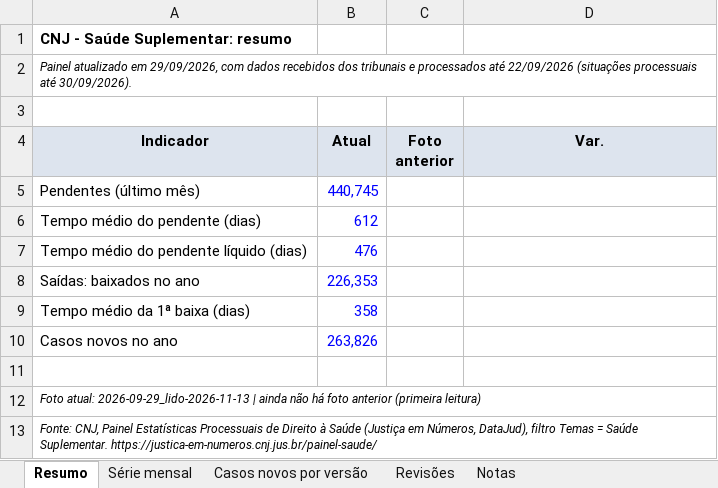
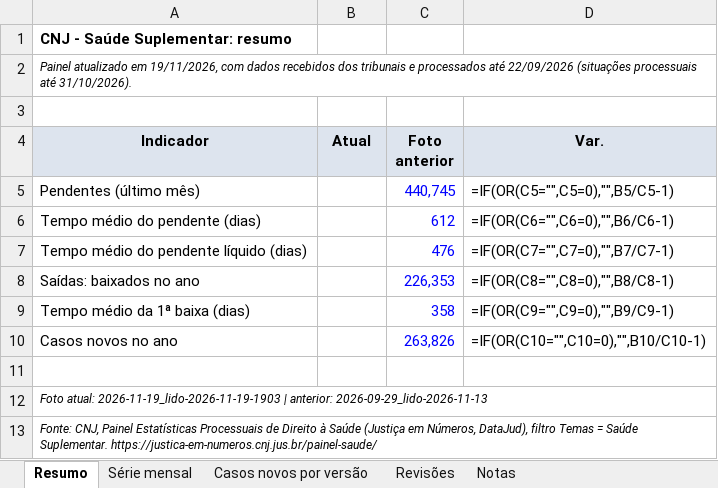
Before and after one commit to mmagalhaes2001/Monitor-dados, an Excel workbook: resultados/cnj/cnj_saude_suplementar.xlsx, sheet Resumo, drawn as a sheet; values as stored, in another font and other column widths than the file's, no borders; formulas without a stored value are shown as written; the diff names each change by its address in the sheet, - before the commit and + after, or states it on an @@ line.

```diff
--- a/resultados/cnj/cnj_saude_suplementar.xlsx (sheet Resumo)
+++ b/resultados/cnj/cnj_saude_suplementar.xlsx (sheet Resumo)
-A2 (Indicador): …atualizado em 29/09/2026, com dados recebidos dos tribunais e processados até 22/09/2026 (situações processuais até 30/09/2026).
+A2 (Indicador): …atualizado em 19/11/2026, com dados recebidos dos tribunais e processados até 22/09/2026 (situações processuais até 31/10/2026).
-B5 (Atual): 440,745
+B5 (Atual): (empty)
-C5 (Foto anterior): (empty)
+C5 (Foto anterior): 440,745
-D5 (Var.): (empty)
+D5 (Var.): =IF(OR(C5="",C5=0),"",B5/C5-1)
-B6 (Atual): 612
+B6 (Atual): (empty)
-C6 (Foto anterior): (empty)
+C6 (Foto anterior): 612
-D6 (Var.): (empty)
+D6 (Var.): =IF(OR(C6="",C6=0),"",B6/C6-1)
-B7 (Atual): 476
+B7 (Atual): (empty)
-C7 (Foto anterior): (empty)
+C7 (Foto anterior): 476
-D7 (Var.): (empty)
+D7 (Var.): =IF(OR(C7="",C7=0),"",B7/C7-1)
-B8 (Atual): 226,353
+B8 (Atual): (empty)
-C8 (Foto anterior): (empty)
+C8 (Foto anterior): 226,353
-D8 (Var.): (empty)
+D8 (Var.): =IF(OR(C8="",C8=0),"",B8/C8-1)
-B9 (Atual): 358
+B9 (Atual): (empty)
-C9 (Foto anterior): (empty)
+C9 (Foto anterior): 358
-D9 (Var.): (empty)
+D9 (Var.): =IF(OR(C9="",C9=0),"",B9/C9-1)
-B10 (Atual): 263,826
+B10 (Atual): (empty)
-C10 (Foto anterior): (empty)
+C10 (Foto anterior): 263,826
-D10 (Var.): (empty)
+D10 (Var.): =IF(OR(C10="",C10=0),"",B10/C10-1)
-A12 (Indicador): Foto atual: 2026-09-29_lido-2026-11-13 | ainda não há foto anterior (primeira leitura)
+A12 (Indicador): Foto atual: 2026-11-19_lido-2026-11-19-1903 | anterior: 2026-09-29_lido-2026-11-13
```
Also changed, not shown: sheet Série mensal, sheet Casos novos por versão, 1 other file.
